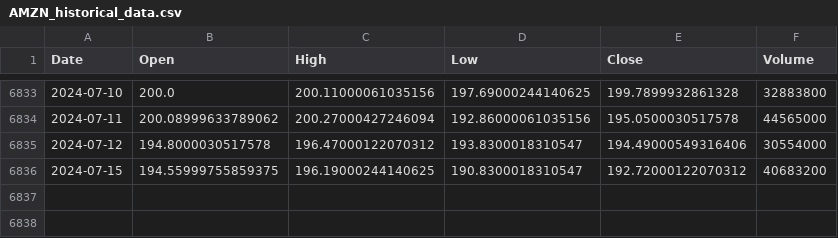
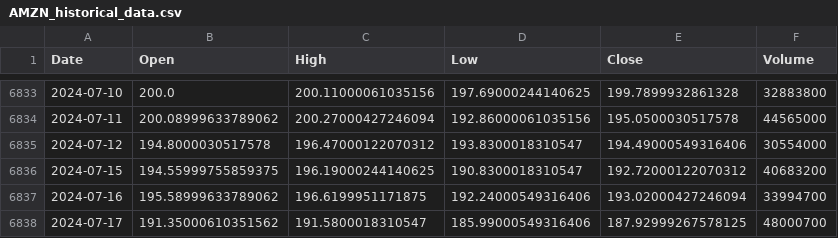
Before and after one commit to heqqqqx/EmpiricalFinancial, a CSV file: data/AMZN_historical_data.csv, drawn as a sheet; only a part is shown, gaps mark what is left out.

```diff
--- a/data/AMZN_historical_data.csv
+++ b/data/AMZN_historical_data.csv
@@ -6836 +6836,3 @@ Date,Open,High,Low,Close,Volume
 2024-07-15,194.55999755859375,196.19000244140625,190.8300018310547,192.72000122070312,40683200
+2024-07-16,195.58999633789062,196.6199951171875,192.24000549316406,193.02000427246094,33994700
+2024-07-17,191.35000610351562,191.5800018310547,185.99000549316406,187.92999267578125,48000700
```
Also changed, not shown: cleaned_data/AMZN_cleaned_data.csv, cleaned_data/TSLA_cleaned_data.csv, 16 other files.
